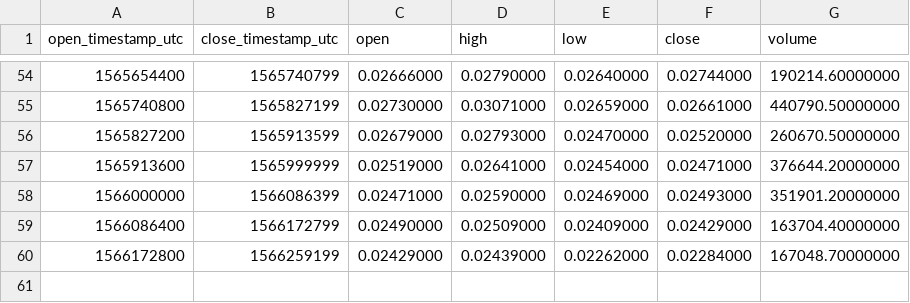
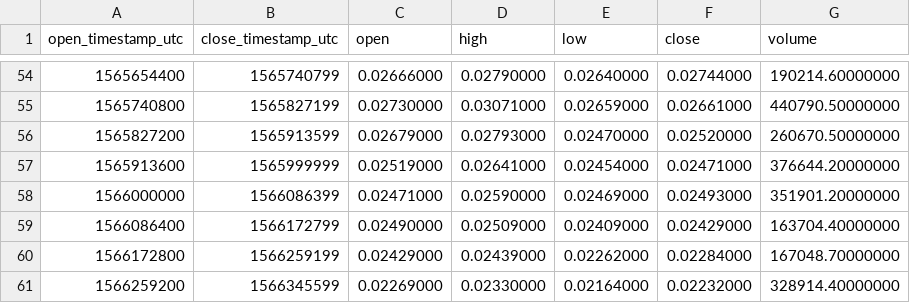
Before and after one commit to cryptobigbro/binance-ALGOBNB, a CSV file: binance-ALGOBNB-1d.csv, drawn as a sheet; only a part is shown, gaps mark what is left out.

```diff
--- a/binance-ALGOBNB-1d.csv
+++ b/binance-ALGOBNB-1d.csv
@@ -60 +60,2 @@ open_timestamp_utc,close_timestamp_utc,open,high,low,close,volume
 1566172800,1566259199,0.02429000,0.02439000,0.02262000,0.02284000,167048.70000000
+1566259200,1566345599,0.02269000,0.02330000,0.02164000,0.02232000,328914.40000000
```
Also changed, not shown: binance-ALGOBNB-1h.csv.
